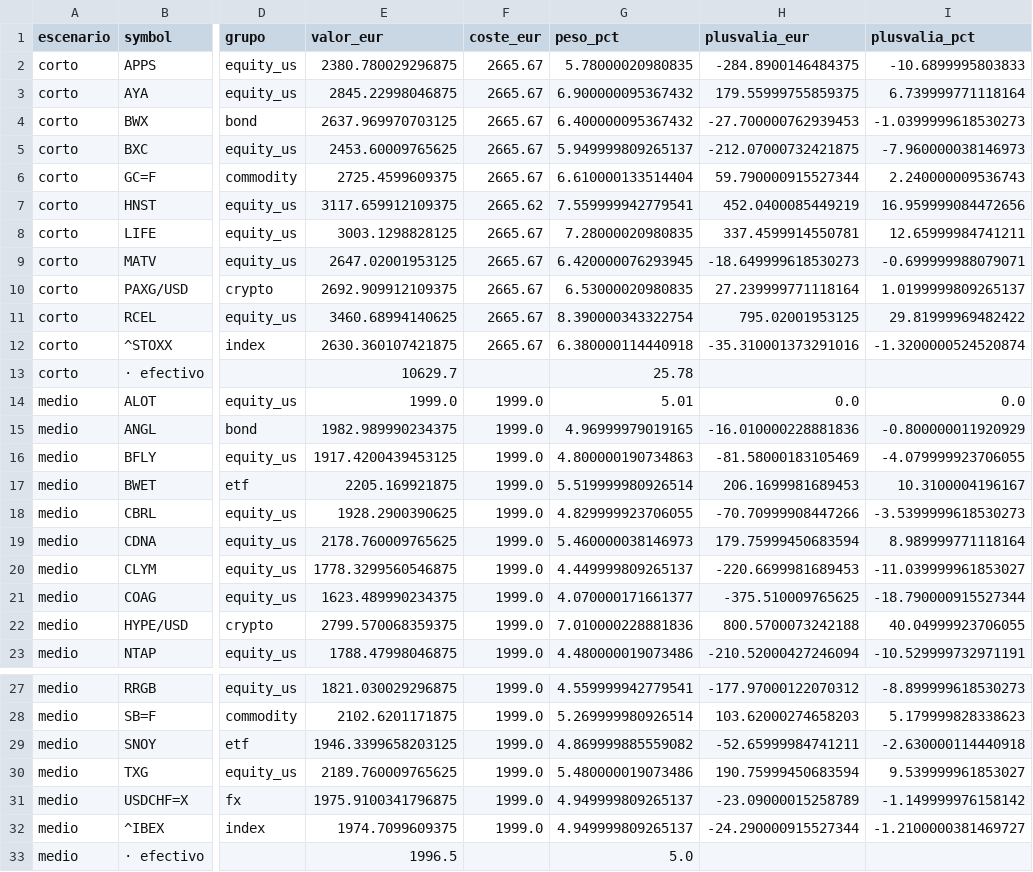
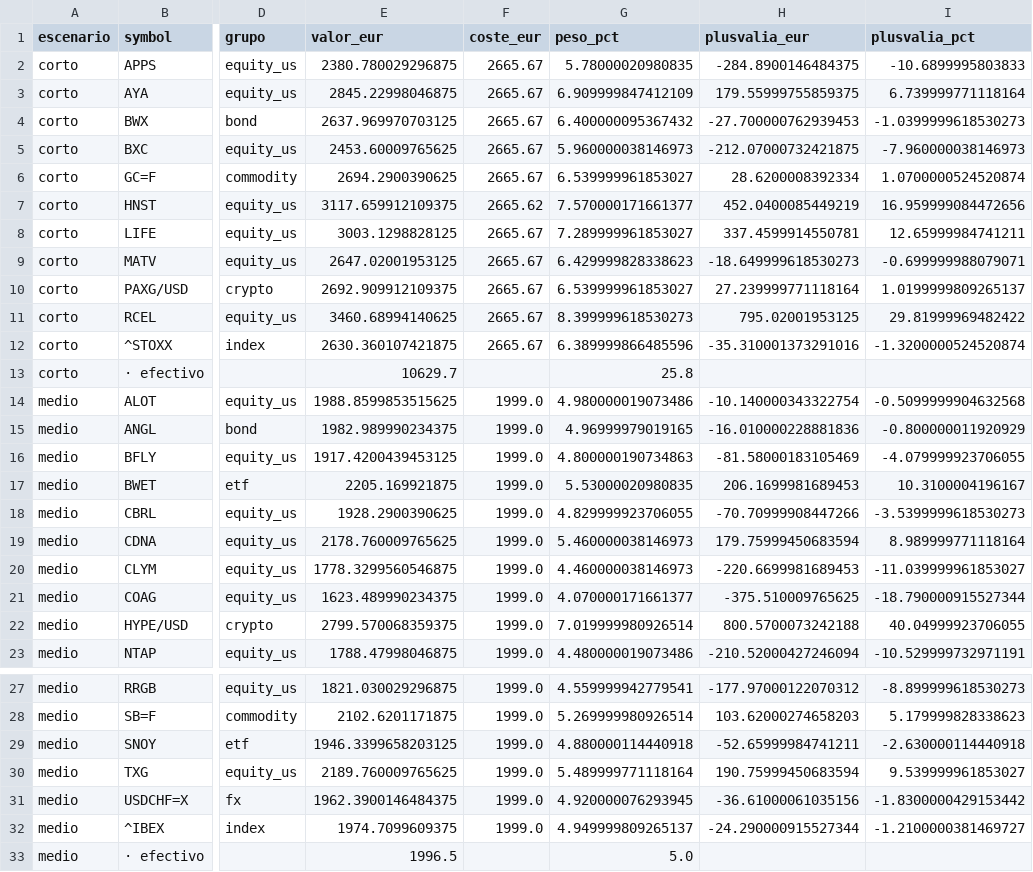
Before and after one commit to pepeperez14/qscan, a CSV file: portfolio/composicion.csv, drawn as a sheet; only a part is shown, gaps mark what is left out; the diff covers the shown part only; the diff names each change by its address in the sheet, - before the commit and + after, or states it on an @@ line.

```diff
--- a/portfolio/composicion.csv
+++ b/portfolio/composicion.csv
-G3 (peso_pct): 6.900000095367432
+G3 (peso_pct): 6.909999847412109
-G5 (peso_pct): 5.949999809265137
+G5 (peso_pct): 5.960000038146973
-E6 (valor_eur): 2725.4599609375
+E6 (valor_eur): 2694.2900390625
-G6 (peso_pct): 6.610000133514404
+G6 (peso_pct): 6.539999961853027
-H6 (plusvalia_eur): 59.790000915527344
+H6 (plusvalia_eur): 28.6200008392334
-I6 (plusvalia_pct): 2.240000009536743
+I6 (plusvalia_pct): 1.0700000524520874
-G7 (peso_pct): 7.559999942779541
+G7 (peso_pct): 7.570000171661377
-G8 (peso_pct): 7.28000020980835
+G8 (peso_pct): 7.289999961853027
-G9 (peso_pct): 6.420000076293945
+G9 (peso_pct): 6.429999828338623
-G10 (peso_pct): 6.53000020980835
+G10 (peso_pct): 6.539999961853027
-G11 (peso_pct): 8.390000343322754
+G11 (peso_pct): 8.399999618530273
-G12 (peso_pct): 6.380000114440918
+G12 (peso_pct): 6.389999866485596
-G13 (peso_pct): 25.78
+G13 (peso_pct): 25.8
-E14 (valor_eur): 1999.0
+E14 (valor_eur): 1988.8599853515625
-G14 (peso_pct): 5.01
+G14 (peso_pct): 4.980000019073486
-H14 (plusvalia_eur): 0.0
+H14 (plusvalia_eur): -10.140000343322754
-I14 (plusvalia_pct): 0.0
+I14 (plusvalia_pct): -0.5099999904632568
-G17 (peso_pct): 5.519999980926514
+G17 (peso_pct): 5.53000020980835
-G20 (peso_pct): 4.449999809265137
+G20 (peso_pct): 4.460000038146973
-G22 (peso_pct): 7.010000228881836
+G22 (peso_pct): 7.019999980926514
-G29 (peso_pct): 4.869999885559082
+G29 (peso_pct): 4.880000114440918
-G30 (peso_pct): 5.480000019073486
+G30 (peso_pct): 5.489999771118164
-E31 (valor_eur): 1975.9100341796875
+E31 (valor_eur): 1962.3900146484375
-G31 (peso_pct): 4.949999809265137
+G31 (peso_pct): 4.920000076293945
-H31 (plusvalia_eur): -23.09000015258789
+H31 (plusvalia_eur): -36.61000061035156
-I31 (plusvalia_pct): -1.149999976158142
+I31 (plusvalia_pct): -1.8300000429153442
```
Also changed, not shown: 8 edited cells elsewhere in this file.
